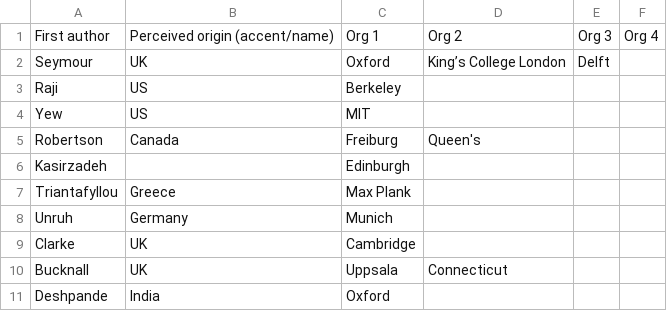
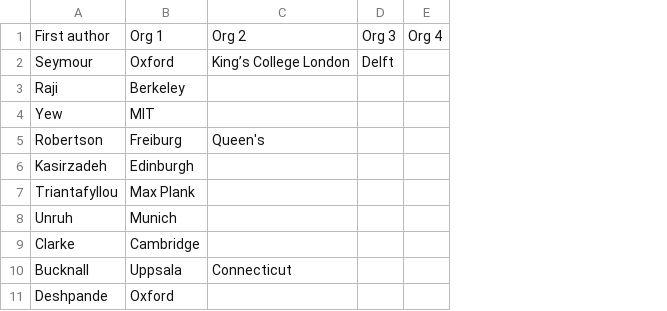
Before and after one commit to anitavero/aies2022, a CSV file: AIES-2022-lightning-tuesday.csv, drawn as a sheet; only a part is shown; the diff names each change by its address in the sheet, - before the commit and + after, or states it on an @@ line.

Commit message:
Removed unused column

```diff
--- a/AIES-2022-lightning-tuesday.csv
+++ b/AIES-2022-lightning-tuesday.csv
-column B, rows 1-11: Perceived origin (accent/name) | UK | US | US | Canada |  | Greece | Germany | UK | UK | India
```
Also changed, not shown: AIES-2022-lightning-monday.csv, AIES-2022-student-lightning.csv.
